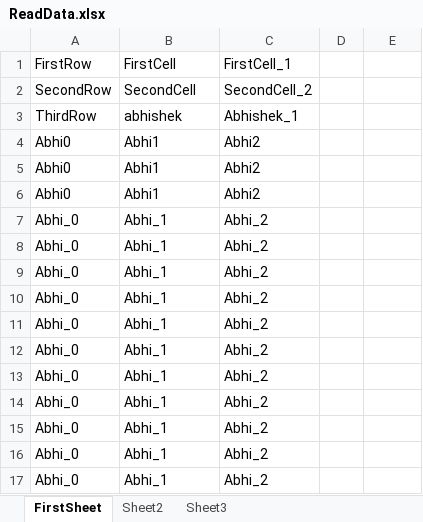
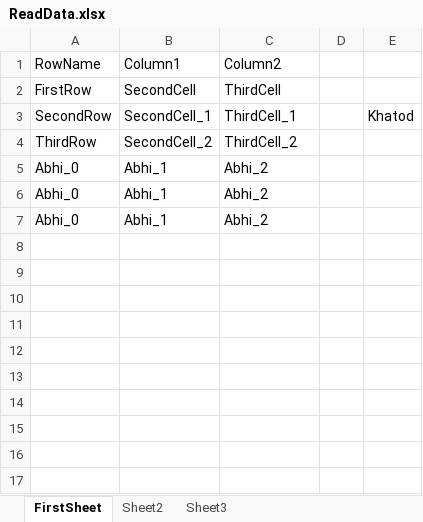
Before and after one commit to Abhi2306/Framework_TCOE, an Excel workbook: src/main/java/Resources/ReadData.xlsx, sheet FirstSheet, drawn as a sheet; values as stored, in another font and other column widths than the file's, no borders; removed rows and columns are numbered as before the commit, all else as after; the diff names each change by its address in the sheet, - before the commit and + after, or states it on an @@ line.

```diff
--- a/src/main/java/Resources/ReadData.xlsx (sheet FirstSheet)
+++ b/src/main/java/Resources/ReadData.xlsx (sheet FirstSheet)
+row 1: RowName | Column1 | Column2
-B2: FirstCell
+B2: SecondCell
-C2: FirstCell_1
+C2: ThirdCell
-B3: SecondCell
+B3: SecondCell_1
-C3: SecondCell_2
+C3: ThirdCell_1
-E3: (empty)
+E3: Khatod
-B4: abhishek
+B4: SecondCell_2
-C4: Abhishek_1
+C4: ThirdCell_2
-row 4: Abhi0 | Abhi1 | Abhi2
-row 5: Abhi0 | Abhi1 | Abhi2
-row 6: Abhi0 | Abhi1 | Abhi2
-row 7: Abhi_0 | Abhi_1 | Abhi_2
-row 8: Abhi_0 | Abhi_1 | Abhi_2
-row 9: Abhi_0 | Abhi_1 | Abhi_2
-row 10: Abhi_0 | Abhi_1 | Abhi_2
-row 11: Abhi_0 | Abhi_1 | Abhi_2
-row 12: Abhi_0 | Abhi_1 | Abhi_2
-row 13: Abhi_0 | Abhi_1 | Abhi_2
-row 14: Abhi_0 | Abhi_1 | Abhi_2
```
Also changed, not shown: target/classes/Resources/ReadData.xlsx, 42 other files.
